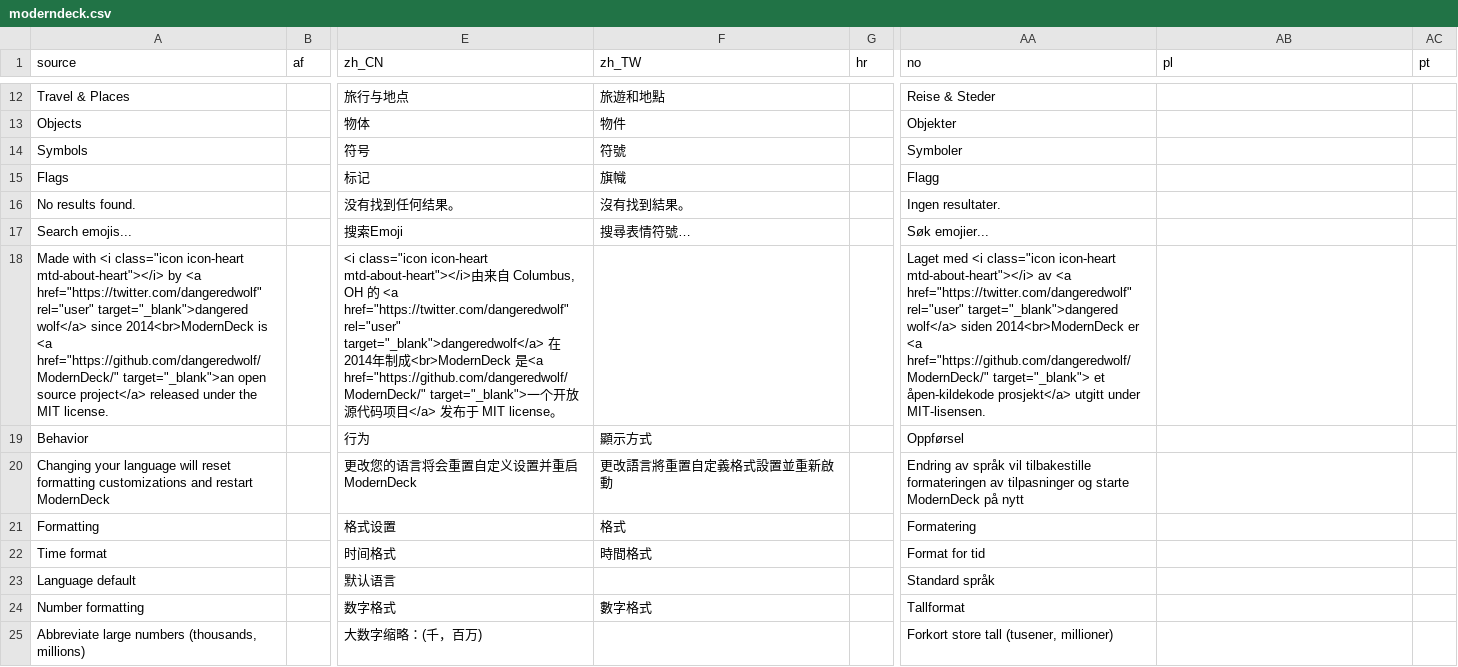
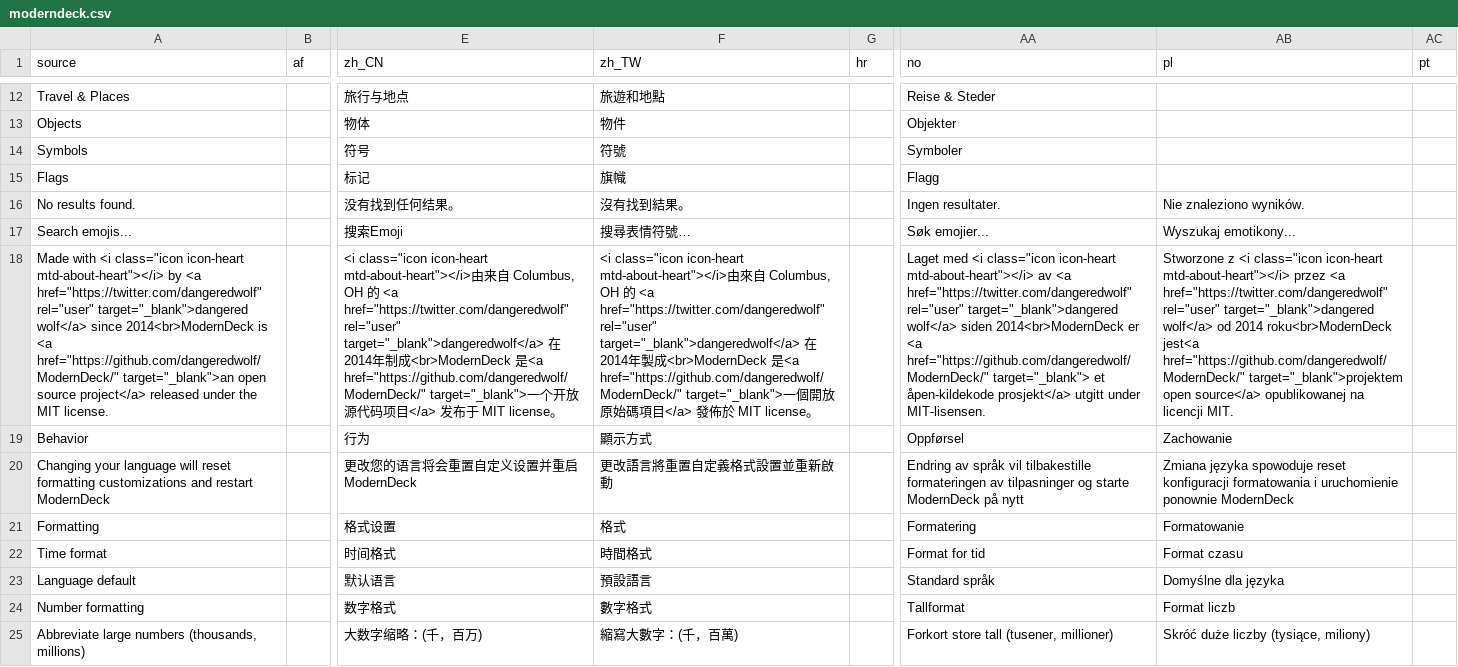
Before and after one commit to dangeredwolf/ModernDeck, a CSV file: moderndeck.csv, drawn as a sheet; only a part is shown, gaps mark what is left out; the diff covers the shown part only; the diff names each change by its address in the sheet, - before the commit and + after, or states it on an @@ line.

```diff
--- a/moderndeck.csv
+++ b/moderndeck.csv
-AB16 (pl): (empty)
+AB16 (pl): Nie znaleziono wyników.
-AB17 (pl): (empty)
+AB17 (pl): Wyszukaj emotikony...
-F18 (zh_TW): (empty)
+F18 (zh_TW): <i class="icon icon-heart mtd-about-heart"></i>由來自 Columbus, OH 的 <a href="https://twitter.com/dangeredwolf" rel="user" target="_blank">dangeredwolf</a> 在 2014年製成<br>ModernDeck 是<a href="https://github.com/dangeredwolf/ModernDeck/" target="_blank">一個開放原始碼項目</a> 發佈於 MIT license。
-AB18 (pl): (empty)
+AB18 (pl): Stworzone z <i class="icon icon-heart mtd-about-heart"></i> przez <a href="https://twitter.com/dangeredwolf" rel="user" target="_blank">dangered wolf</a> od 2014 roku<br>ModernDeck jest<a href="https://github.com/dangeredwolf/ModernDeck/" target="_blank">projektem open source</a> opublikowanej na licencji MIT.
-AB19 (pl): (empty)
+AB19 (pl): Zachowanie
-AB20 (pl): (empty)
+AB20 (pl): Zmiana języka spowoduje reset konfiguracji formatowania i uruchomienie ponownie ModernDeck
-AB21 (pl): (empty)
+AB21 (pl): Formatowanie
-AB22 (pl): (empty)
+AB22 (pl): Format czasu
-F23 (zh_TW): (empty)
+F23 (zh_TW): 預設語言
-AB23 (pl): (empty)
+AB23 (pl): Domyślne dla języka
-AB24 (pl): (empty)
+AB24 (pl): Format liczb
-F25 (zh_TW): (empty)
+F25 (zh_TW): 縮寫大數字：(千，百萬)
-AB25 (pl): (empty)
+AB25 (pl): Skróć duże liczby (tysiące, miliony)
```
Also changed, not shown: 1 added row and 62 edited cells elsewhere in this file, main.csv, tweetdeck-i18n.csv, 35 other files.
